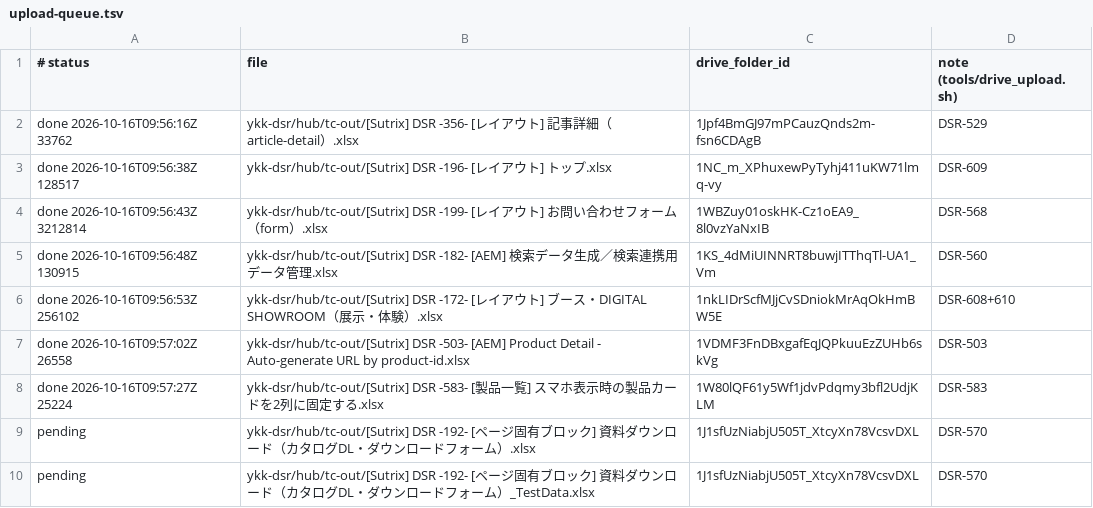
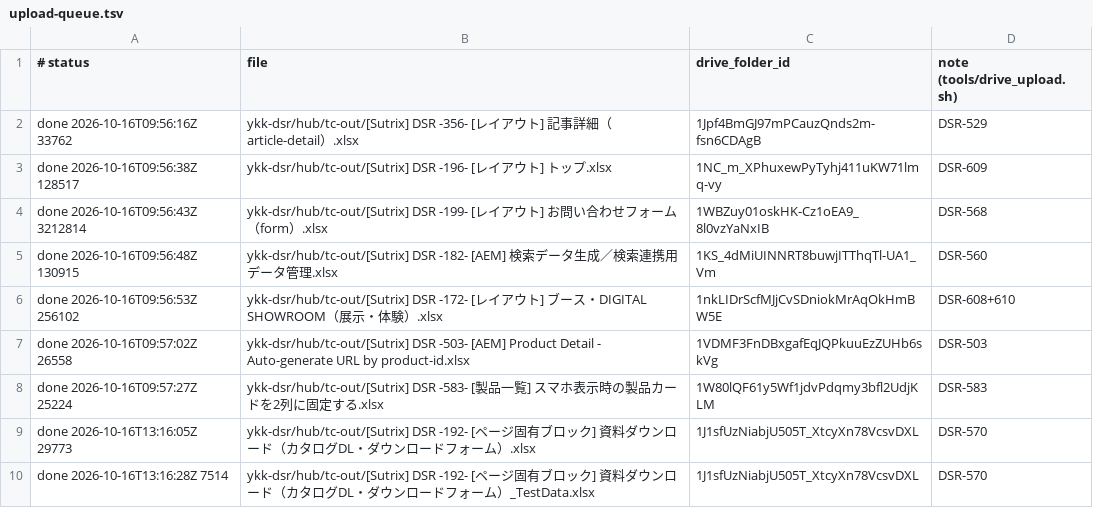
Before and after one commit to dat-sutrix/dsr-qa, a TSV file: ykk-dsr/hub/tc-out/upload-queue.tsv, drawn as a sheet.

Commit message:
[upload] drive upload rc=0

```diff
--- a/ykk-dsr/hub/tc-out/upload-queue.tsv
+++ b/ykk-dsr/hub/tc-out/upload-queue.tsv
@@ -8,3 +8,3 @@ done 2026-10-16T09:57:02Z 26558	ykk-dsr/hub/tc-out/[Sutrix] DSR -503- [AEM] Prod
 done 2026-10-16T09:57:27Z 25224	ykk-dsr/hub/tc-out/[Sutrix] DSR -583- [製品一覧] スマホ表示時の製品カードを2列に固定する.xlsx	1W80lQF61y5Wf1jdvPdqmy3bfl2UdjKLM	DSR-583
-pending	ykk-dsr/hub/tc-out/[Sutrix] DSR -192- [ページ固有ブロック] 資料ダウンロード（カタログDL・ダウンロードフォーム）.xlsx	1J1sfUzNiabjU505T_XtcyXn78VcsvDXL	DSR-570
-pending	ykk-dsr/hub/tc-out/[Sutrix] DSR -192- [ページ固有ブロック] 資料ダウンロード（カタログDL・ダウンロードフォーム）_TestData.xlsx	1J1sfUzNiabjU505T_XtcyXn78VcsvDXL	DSR-570
+done 2026-10-16T13:16:05Z 29773	ykk-dsr/hub/tc-out/[Sutrix] DSR -192- [ページ固有ブロック] 資料ダウンロード（カタログDL・ダウンロードフォーム）.xlsx	1J1sfUzNiabjU505T_XtcyXn78VcsvDXL	DSR-570
+done 2026-10-16T13:16:28Z 7514	ykk-dsr/hub/tc-out/[Sutrix] DSR -192- [ページ固有ブロック] 資料ダウンロード（カタログDL・ダウンロードフォーム）_TestData.xlsx	1J1sfUzNiabjU505T_XtcyXn78VcsvDXL	DSR-570
```
